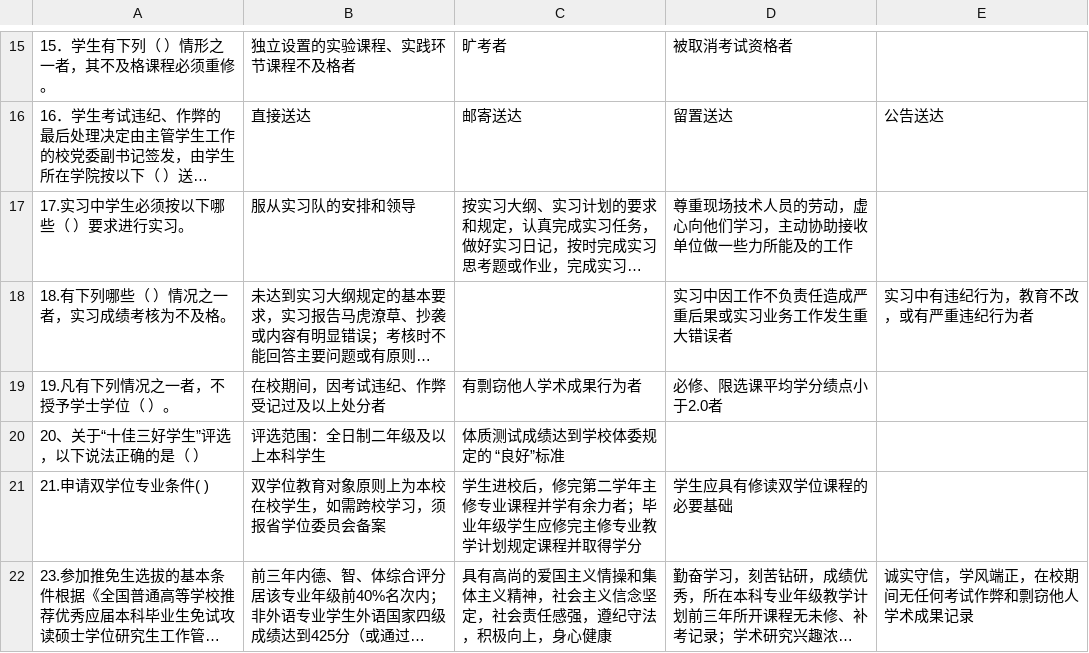
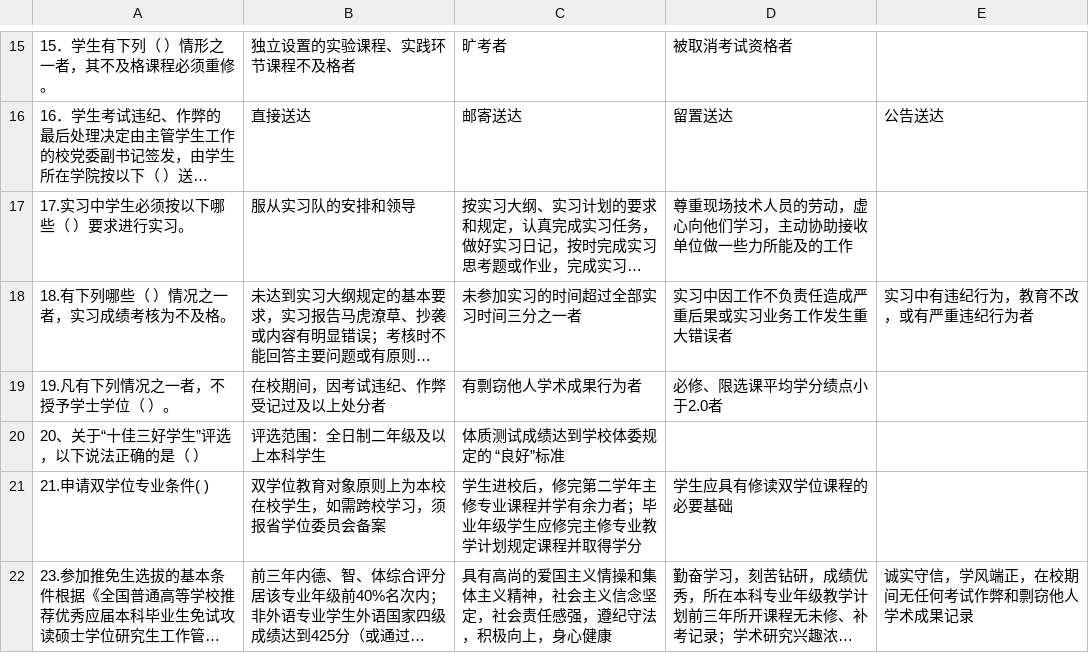
Before and after one commit to WXL-steven/SWPU_Rules_Quiz, a CSV file: assets/multi_converted.csv, drawn as a sheet; only a part is shown, gaps mark what is left out; long unchanged cells end in …; the diff names each change by its address in the sheet, - before the commit and + after, or states it on an @@ line.

Commit message:
Update Question Bank

```diff
--- a/assets/multi_converted.csv
+++ b/assets/multi_converted.csv
-C18: (empty)
+C18: 未参加实习的时间超过全部实习时间三分之一者
```
